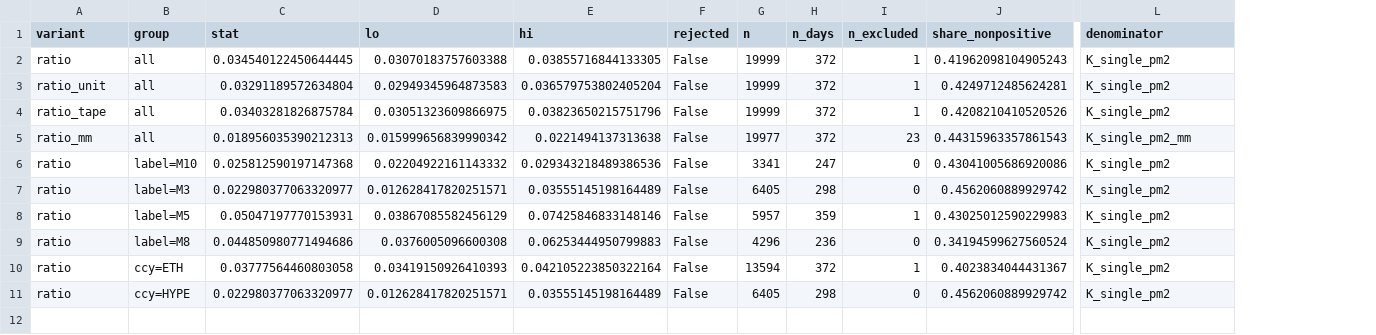
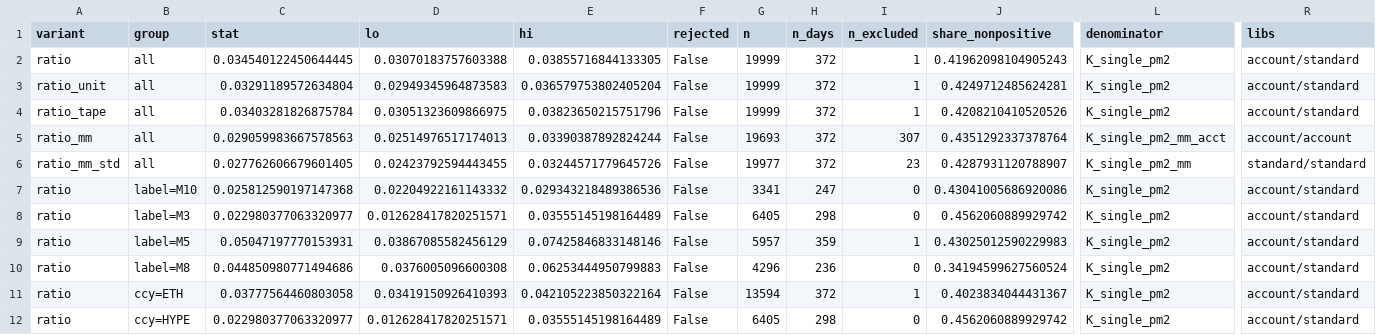
Before and after one commit to gelatotrade/Derive-Option-Surface, a CSV file: results/p2/sens_h2.csv, drawn as a sheet; only a part is shown, gaps mark what is left out; addresses are those after the commit; rows hold the shown columns only; the diff names each change by its address in the sheet, - before the commit and + after, or states it on an @@ line.

Commit message:
feat(p2): MM sensitivity H2 with one lib per ratio, API snapshot, CLI
Pre-registered IM results bit-identical. API against chain today: median deviation
-0.09 % to +0.03 % per underlying and side, largest for deep ITM long >90d (2 % discount).

```diff
--- a/results/p2/sens_h2.csv
+++ b/results/p2/sens_h2.csv
+column R (libs), rows 2-5: account/standard | account/standard | account/standard | account/account; rows 7-12: all account/standard
-C5 (stat): 0.018956035390212313
+C5 (stat): 0.029059983667578563
-D5 (lo): 0.015999656839990342
+D5 (lo): 0.02514976517174013
-E5 (hi): 0.0221494137313638
+E5 (hi): 0.03390387892824244
-G5 (n): 19977
+G5 (n): 19693
-I5 (n_excluded): 23
+I5 (n_excluded): 307
-J5 (share_nonpositive): 0.44315963357861543
+J5 (share_nonpositive): 0.4351292337378764
-L5 (denominator): K_single_pm2_mm
+L5 (denominator): K_single_pm2_mm_acct
+row 6: ratio_mm_std | all | 0.027762606679601405 | 0.02423792594443455 | 0.03244571779645726 | False | 19977 | 372 | 23 | 0.4287931120788907 | K_single_pm2_mm | standard/standard
```
Also changed, not shown: 14 other files.
